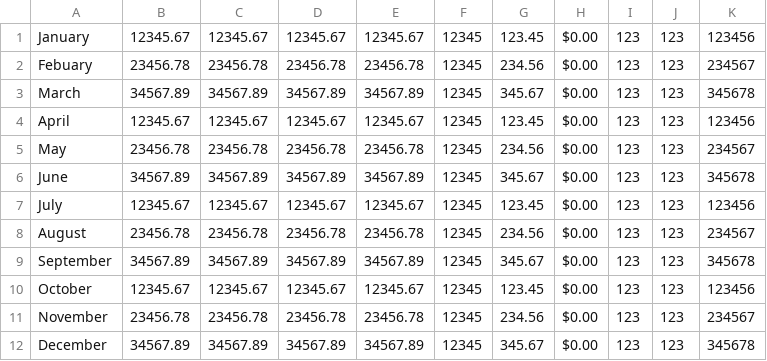
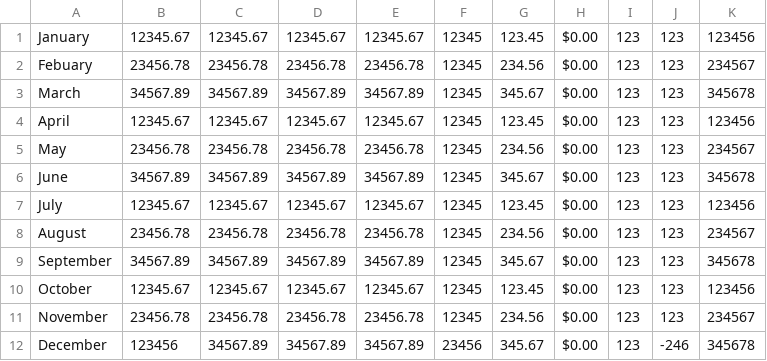
Before and after one commit to wenbinwu85/personal-finance-tracker, a CSV file: data/metrics.csv, drawn as a sheet.

```diff
--- a/data/metrics.csv
+++ b/data/metrics.csv
@@ -11,2 +11,2 @@ October,12345.67,12345.67,12345.67,12345.67,12345,123.45,$0.00,123,123,123456
 November,23456.78,23456.78,23456.78,23456.78,12345,234.56,$0.00,123,123,234567
-December,34567.89,34567.89,34567.89,34567.89,12345,345.67,$0.00,123,123,345678
+December,123456,34567.89,34567.89,34567.89,23456,345.67,$0.00,123,-246,345678
```
Also changed, not shown: data/accounts.csv, data/budget.csv, 5 other files.
